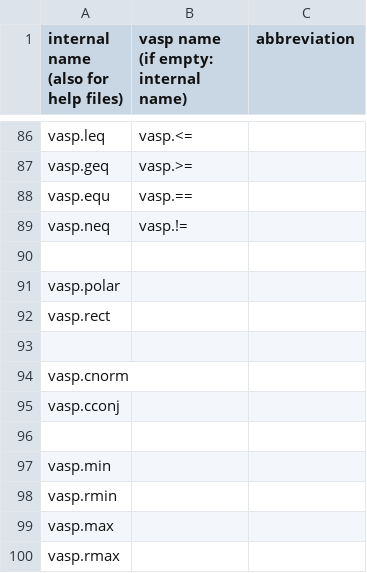
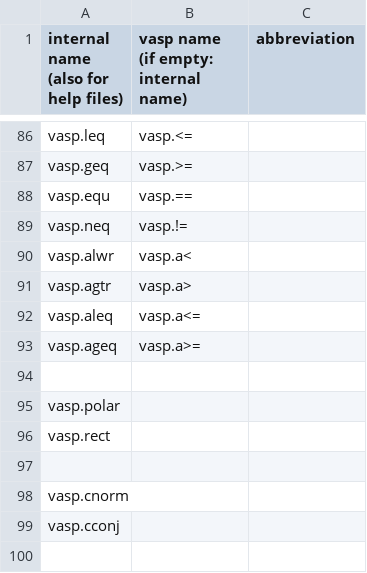
Before and after one commit to grrrr/vasp, a CSV file: todo/vasp-objects.csv, drawn as a sheet; only a part is shown, gaps mark what is left out; the shorter side is filled out with more unchanged rows; the diff names each change by its address in the sheet, - before the commit and + after, or states it on an @@ line.

Commit message:
no message
git-svn-id: https://svn.grrrr.org/ext/vasp/trunk@2790 4d9ac71a-51e6-0310-8455-cad1006bcd31

```diff
--- a/todo/vasp-objects.csv
+++ b/todo/vasp-objects.csv
+row 90: vasp.alwr | vasp.a<
+row 91: vasp.agtr | vasp.a>
+row 92: vasp.aleq | vasp.a<=
+row 93: vasp.ageq | vasp.a>=
```
